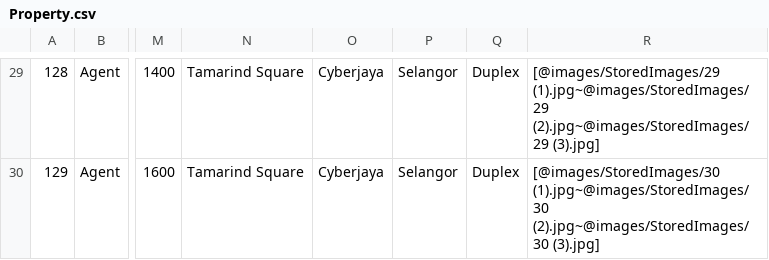
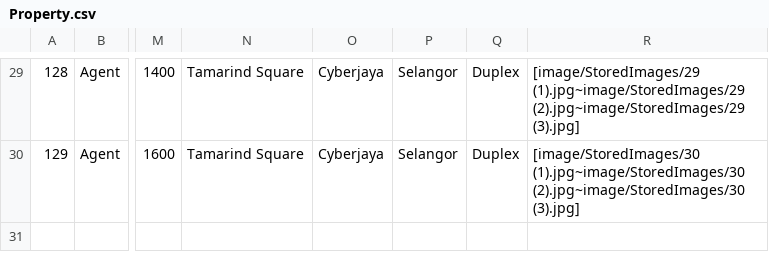
Before and after one commit to anirbanpranto/CyberRent, a CSV file: Database/Property.csv, drawn as a sheet; only a part is shown, gaps mark what is left out; the diff covers the shown part only; the diff names each change by its address in the sheet, - before the commit and + after, or states it on an @@ line.

```diff
--- a/Database/Property.csv
+++ b/Database/Property.csv
-R29: [@images/StoredImages/29 (1).jpg~@images/StoredImages/29 (2).jpg~@images/StoredImages/29 (3).jpg]
+R29: [image/StoredImages/29 (1).jpg~image/StoredImages/29 (2).jpg~image/StoredImages/29 (3).jpg]
-R30: [@images/StoredImages/30 (1).jpg~@images/StoredImages/30 (2).jpg~@images/StoredImages/30 (3).jpg]
+R30: [image/StoredImages/30 (1).jpg~image/StoredImages/30 (2).jpg~image/StoredImages/30 (3).jpg]
```
Also changed, not shown: 28 edited cells elsewhere in this file.
